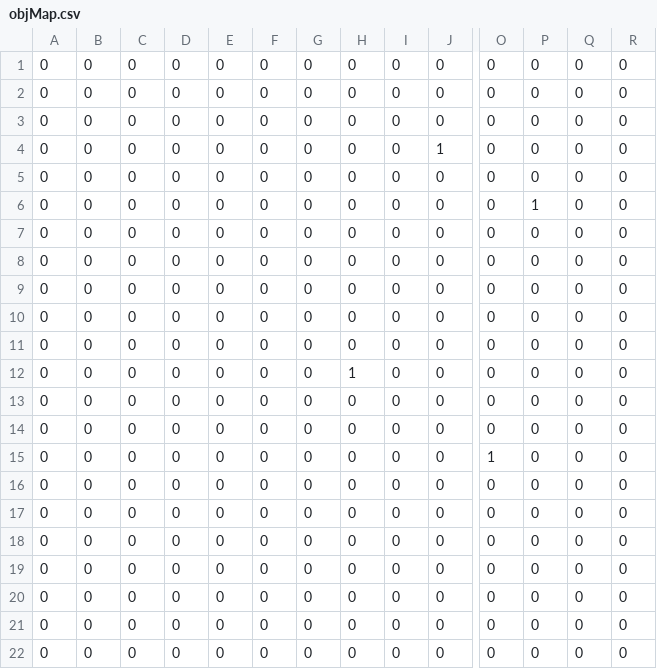
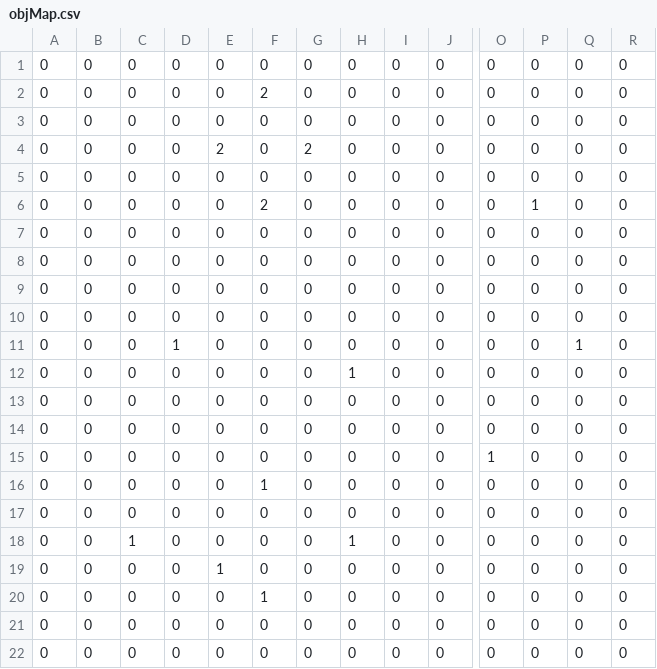
Before and after one commit to NakataMoeka/MyGameEngine, a CSV file: 3DDirectX1/Resources/objMap.csv, drawn as a sheet; only a part is shown, gaps mark what is left out; removed rows and columns are numbered as before the commit, all else as after; rows hold the shown columns only; the diff names each change by its address in the sheet, - before the commit and + after, or states it on an @@ line.

```diff
--- a/3DDirectX1/Resources/objMap.csv
+++ b/3DDirectX1/Resources/objMap.csv
+row 2: 0 | 0 | 0 | 0 | 0 | 2 | 0 | 0 | 0 | 0 | 0 | 0 | 0 | 0
+row 3: 0 | 0 | 0 | 0 | 0 | 0 | 0 | 0 | 0 | 0 | 0 | 0 | 0 | 0
+row 4: 0 | 0 | 0 | 0 | 2 | 0 | 2 | 0 | 0 | 0 | 0 | 0 | 0 | 0
-row 3: 0 | 0 | 0 | 0 | 0 | 0 | 0 | 0 | 0 | 0 | 0 | 0 | 0 | 0
-row 4: 0 | 0 | 0 | 0 | 0 | 0 | 0 | 0 | 0 | 1 | 0 | 0 | 0 | 0
-row 5: 0 | 0 | 0 | 0 | 0 | 0 | 0 | 0 | 0 | 0 | 0 | 0 | 0 | 0
-F6: 0
+F6: 2
-D11: 0
+D11: 1
-Q11: 0
+Q11: 1
-F16: 0
+F16: 1
-C18: 0
+C18: 1
-H18: 0
+H18: 1
-E19: 0
+E19: 1
-F20: 0
+F20: 1
```
Also changed, not shown: 2 other files.
